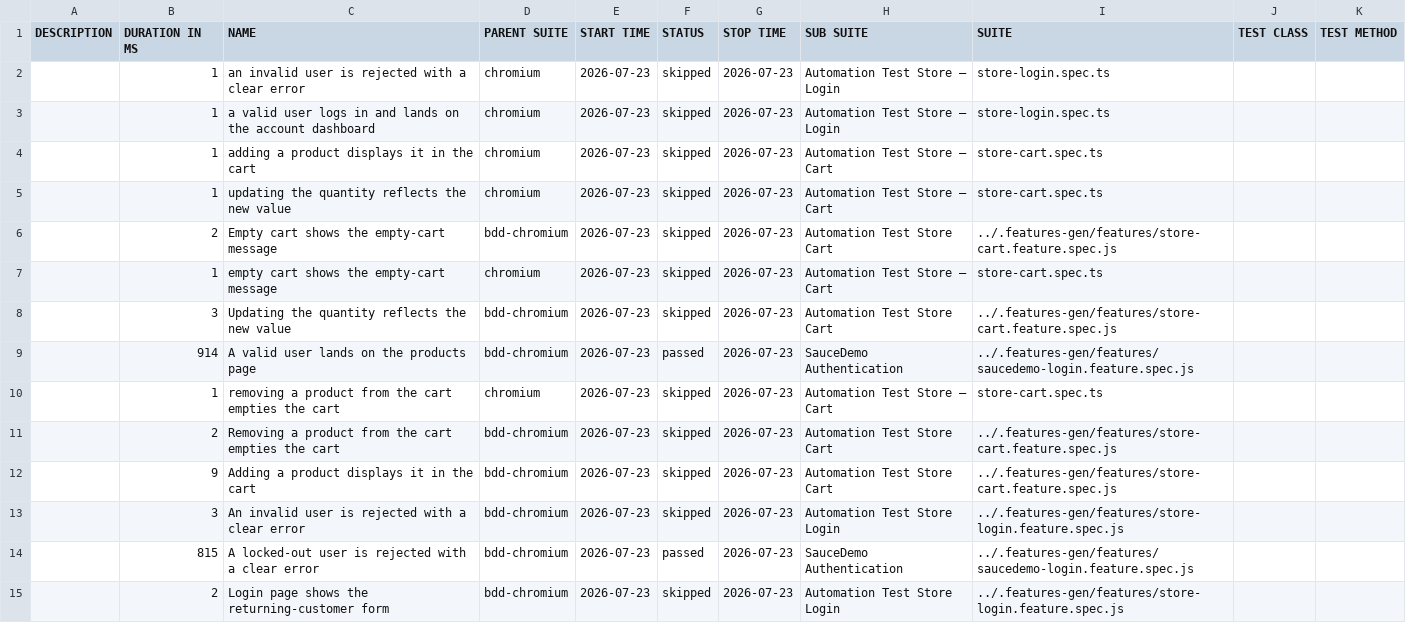
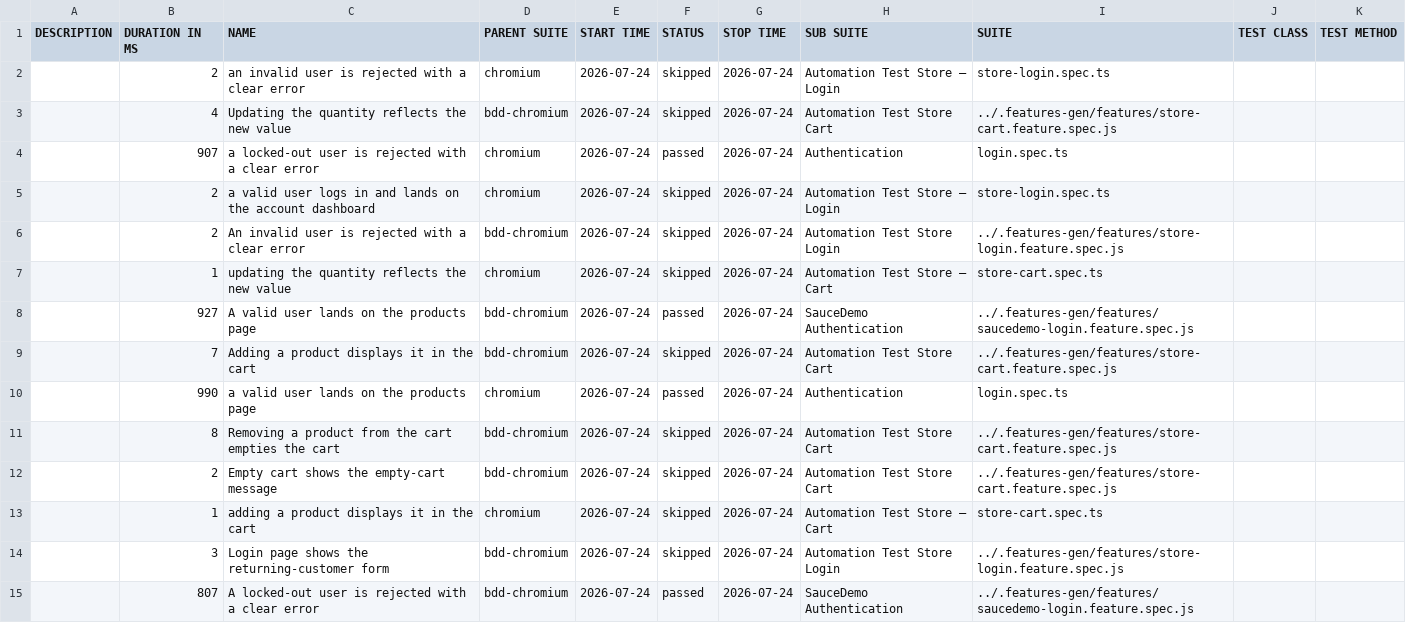
Before and after one commit to Cacheater/playwright-e2e-framework, a CSV file: data/suites.csv, drawn as a sheet; only a part is shown; the diff covers the shown part only.

```diff
--- a/data/suites.csv
+++ b/data/suites.csv
@@ -1,15 +1,15 @@
 "DESCRIPTION","DURATION IN MS","NAME","PARENT SUITE","START TIME","STATUS","STOP TIME","SUB SUITE","SUITE","TEST CLASS","TEST METHOD"
-"","1","an invalid user is rejected with a clear error","chromium","2026-07-23","skipped","2026-07-23","Automation Test Store – Login","store-login.spec.ts","",""
-"","1","a valid user logs in and lands on the account dashboard","chromium","2026-07-23","skipped","2026-07-23","Automation Test Store – Login","store-login.spec.ts","",""
-"","1","adding a product displays it in the cart","chromium","2026-07-23","skipped","2026-07-23","Automation Test Store – Cart","store-cart.spec.ts","",""
-"","1","updating the quantity reflects the new value","chromium","2026-07-23","skipped","2026-07-23","Automation Test Store – Cart","store-cart.spec.ts","",""
-"","2","Empty cart shows the empty-cart message","bdd-chromium","2026-07-23","skipped","2026-07-23","Automation Test Store Cart","../.features-gen/features/store-cart.feature.spec.js","",""
-"","1","empty cart shows the empty-cart message","chromium","2026-07-23","skipped","2026-07-23","Automation Test Store – Cart","store-cart.spec.ts","",""
-"","3","Updating the quantity reflects the new value","bdd-chromium","2026-07-23","skipped","2026-07-23","Automation Test Store Cart","../.features-gen/features/store-cart.feature.spec.js","",""
-"","914","A valid user lands on the products page","bdd-chromium","2026-07-23","passed","2026-07-23","SauceDemo Authentication","../.features-gen/features/saucedemo-login.feature.spec.js","",""
-"","1","removing a product from the cart empties the cart","chromium","2026-07-23","skipped","2026-07-23","Automation Test Store – Cart","store-cart.spec.ts","",""
-"","2","Removing a product from the cart empties the cart","bdd-chromium","2026-07-23","skipped","2026-07-23","Automation Test Store Cart","../.features-gen/features/store-cart.feature.spec.js","",""
-"","9","Adding a product displays it in the cart","bdd-chromium","2026-07-23","skipped","2026-07-23","Automation Test Store Cart","../.features-gen/features/store-cart.feature.spec.js","",""
-"","3","An invalid user is rejected with a clear error","bdd-chromium","2026-07-23","skipped","2026-07-23","Automation Test Store Login","../.features-gen/features/store-login.feature.spec.js","",""
-"","815","A locked-out user is rejected with a clear error","bdd-chromium","2026-07-23","passed","2026-07-23","SauceDemo Authentication","../.features-gen/features/saucedemo-login.feature.spec.js","",""
-"","2","Login page shows the returning-customer form","bdd-chromium","2026-07-23","skipped","2026-07-23","Automation Test Store Login","../.features-gen/features/store-login.feature.spec.js","",""
+"","2","an invalid user is rejected with a clear error","chromium","2026-07-24","skipped","2026-07-24","Automation Test Store – Login","store-login.spec.ts","",""
+"","4","Updating the quantity reflects the new value","bdd-chromium","2026-07-24","skipped","2026-07-24","Automation Test Store Cart","../.features-gen/features/store-cart.feature.spec.js","",""
+"","907","a locked-out user is rejected with a clear error","chromium","2026-07-24","passed","2026-07-24","Authentication","login.spec.ts","",""
+"","2","a valid user logs in and lands on the account dashboard","chromium","2026-07-24","skipped","2026-07-24","Automation Test Store – Login","store-login.spec.ts","",""
+"","2","An invalid user is rejected with a clear error","bdd-chromium","2026-07-24","skipped","2026-07-24","Automation Test Store Login","../.features-gen/features/store-login.feature.spec.js","",""
+"","1","updating the quantity reflects the new value","chromium","2026-07-24","skipped","2026-07-24","Automation Test Store – Cart","store-cart.spec.ts","",""
+"","927","A valid user lands on the products page","bdd-chromium","2026-07-24","passed","2026-07-24","SauceDemo Authentication","../.features-gen/features/saucedemo-login.feature.spec.js","",""
+"","7","Adding a product displays it in the cart","bdd-chromium","2026-07-24","skipped","2026-07-24","Automation Test Store Cart","../.features-gen/features/store-cart.feature.spec.js","",""
+"","990","a valid user lands on the products page","chromium","2026-07-24","passed","2026-07-24","Authentication","login.spec.ts","",""
+"","8","Removing a product from the cart empties the cart","bdd-chromium","2026-07-24","skipped","2026-07-24","Automation Test Store Cart","../.features-gen/features/store-cart.feature.spec.js","",""
+"","2","Empty cart shows the empty-cart message","bdd-chromium","2026-07-24","skipped","2026-07-24","Automation Test Store Cart","../.features-gen/features/store-cart.feature.spec.js","",""
+"","1","adding a product displays it in the cart","chromium","2026-07-24","skipped","2026-07-24","Automation Test Store – Cart","store-cart.spec.ts","",""
+"","3","Login page shows the returning-customer form","bdd-chromium","2026-07-24","skipped","2026-07-24","Automation Test Store Login","../.features-gen/features/store-login.feature.spec.js","",""
+"","807","A locked-out user is rejected with a clear error","bdd-chromium","2026-07-24","passed","2026-07-24","SauceDemo Authentication","../.features-gen/features/saucedemo-login.feature.spec.js","",""
```
Also changed, not shown: 2 added rows, 2 removed rows and 6 edited cells elsewhere in this file, 50 other files.
